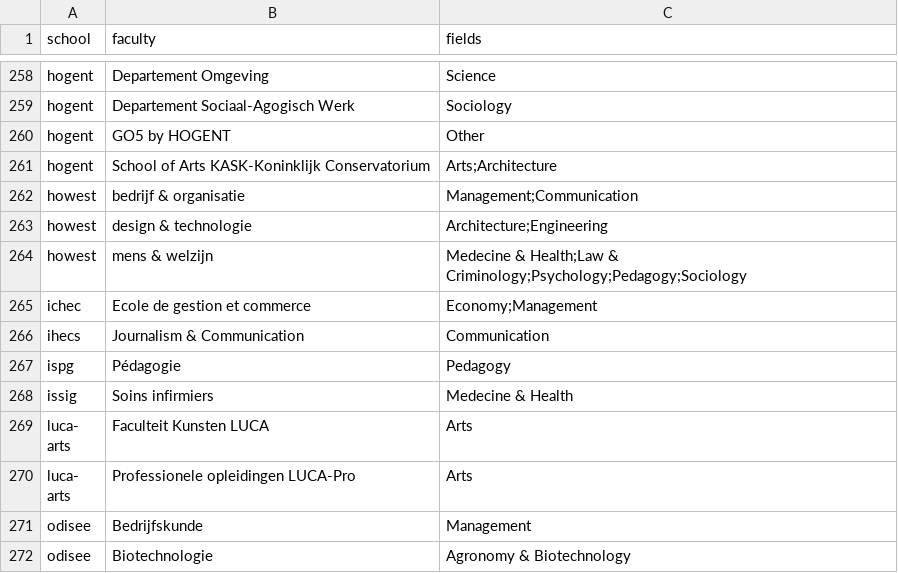
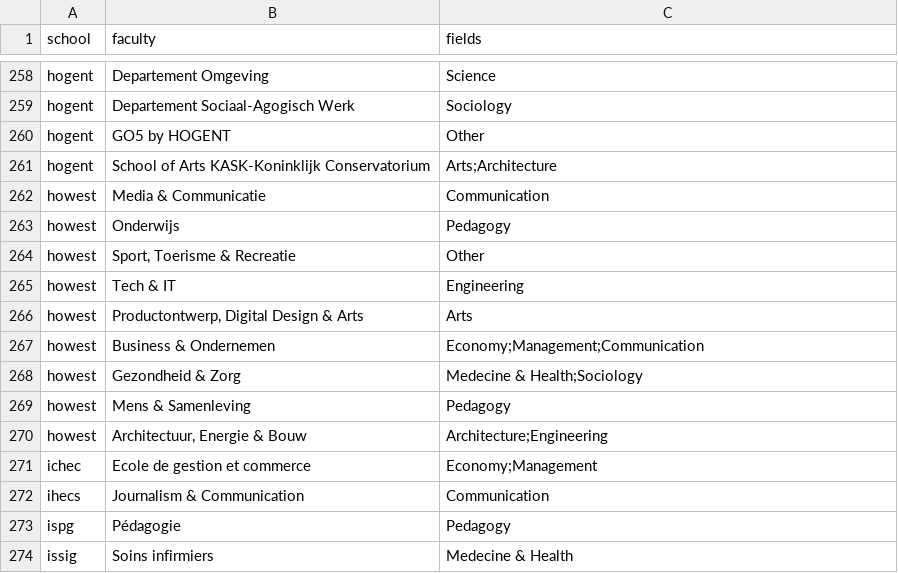
Before and after one commit to Education4Climate/Education4Climate, a CSV file: data/faculties_to_fields.csv, drawn as a sheet; only a part is shown, gaps mark what is left out; the shorter side is filled out with more unchanged rows.

Commit message:
Updated howest for 2023

```diff
--- a/data/faculties_to_fields.csv
+++ b/data/faculties_to_fields.csv
@@ -261,5 +261,11 @@ hogent,"GO5 by HOGENT",Other
 hogent,"School of Arts KASK-Koninklijk Conservatorium",Arts;Architecture
-howest,"bedrijf & organisatie",Management;Communication
-howest,"design & technologie",Architecture;Engineering
-howest,"mens & welzijn",Medecine & Health;Law & Criminology;Psychology;Pedagogy;Sociology
+howest,"Media & Communicatie",Communication
+howest,"Onderwijs",Pedagogy
+howest,"Sport, Toerisme & Recreatie",Other
+howest,"Tech & IT",Engineering
+howest,"Productontwerp, Digital Design & Arts",Arts
+howest,"Business & Ondernemen",Economy;Management;Communication
+howest,"Gezondheid & Zorg",Medecine & Health;Sociology
+howest,"Mens & Samenleving",Pedagogy
+howest,"Architectuur, Energie & Bouw",Architecture;Engineering
 ichec,"Ecole de gestion et commerce",Economy;Management
```
Also changed, not shown: 11 other files.
